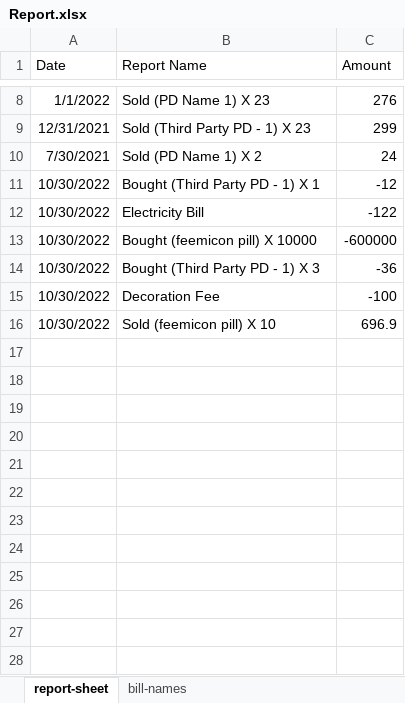
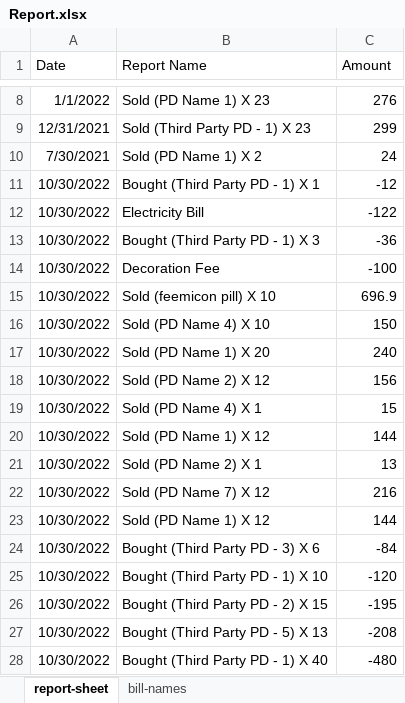
Before and after one commit to Naiem890/shop-expense-tracker, an Excel workbook: src/main/resources/data/Report.xlsx, sheet report-sheet, drawn as a sheet; only a part is shown, gaps mark what is left out; values as stored, in another font and other column widths than the file's, no borders; removed rows and columns are numbered as before the commit, all else as after; the diff names each change by its address in the sheet, - before the commit and + after, or states it on an @@ line.

```diff
--- a/src/main/resources/data/Report.xlsx (sheet report-sheet)
+++ b/src/main/resources/data/Report.xlsx (sheet report-sheet)
-row 13: 10/30/2022 | Bought (feemicon pill) X 10000 | -600000
+row 16: 10/30/2022 | Sold (PD Name 4) X 10 | 150
+row 17: 10/30/2022 | Sold (PD Name 1) X 20 | 240
+row 18: 10/30/2022 | Sold (PD Name 2) X 12 | 156
+row 19: 10/30/2022 | Sold (PD Name 4) X 1 | 15
+row 20: 10/30/2022 | Sold (PD Name 1) X 12 | 144
+row 21: 10/30/2022 | Sold (PD Name 2) X 1 | 13
+row 22: 10/30/2022 | Sold (PD Name 7) X 12 | 216
+row 23: 10/30/2022 | Sold (PD Name 1) X 12 | 144
+row 24: 10/30/2022 | Bought (Third Party PD - 3) X 6 | -84
+row 25: 10/30/2022 | Bought (Third Party PD - 1) X 10 | -120
+row 26: 10/30/2022 | Bought (Third Party PD - 2) X 15 | -195
+row 27: 10/30/2022 | Bought (Third Party PD - 5) X 13 | -208
+row 28: 10/30/2022 | Bought (Third Party PD - 1) X 40 | -480
```
Also changed, not shown: src/main/resources/data/Product.xlsx, src/main/resources/data/ThirdPartyProduct.xlsx, 6 other files.
